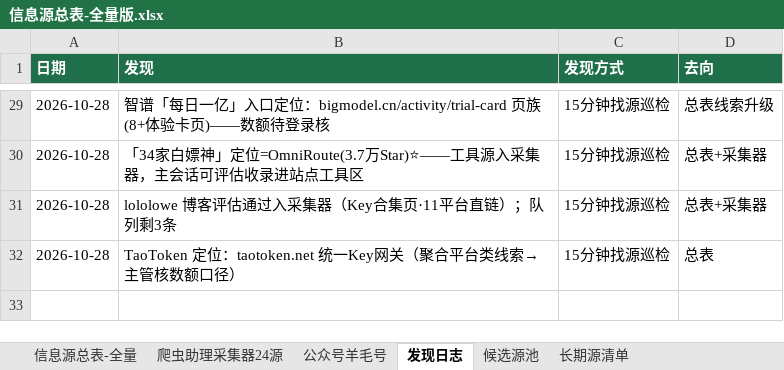
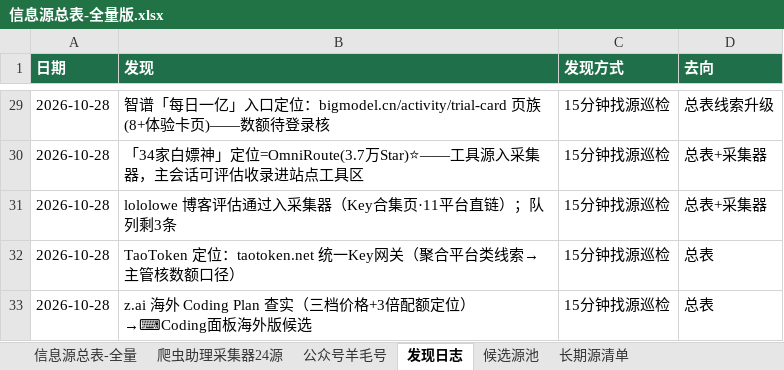
Before and after one commit to KJAI123/tokenmost, an Excel workbook: data-research/信息源总表-全量版.xlsx, sheet 发现日志, drawn as a sheet; only a part is shown, gaps mark what is left out; values as stored, in another font and other column widths than the file's, no borders; the diff names each change by its address in the sheet, - before the commit and + after, or states it on an @@ line.

```diff
--- a/data-research/信息源总表-全量版.xlsx (sheet 发现日志)
+++ b/data-research/信息源总表-全量版.xlsx (sheet 发现日志)
+row 33: 2026-10-28 | z.ai 海外 Coding Plan 查实（三档价格+3倍配额定位）→⌨Coding面板海外版候选 | 15分钟找源巡检 | 总表
```
Also changed, not shown: sheet 信息源总表-全量, 8 other files.
